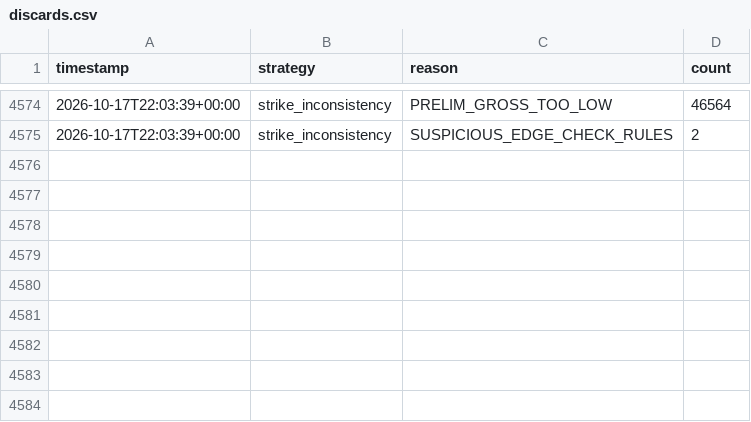
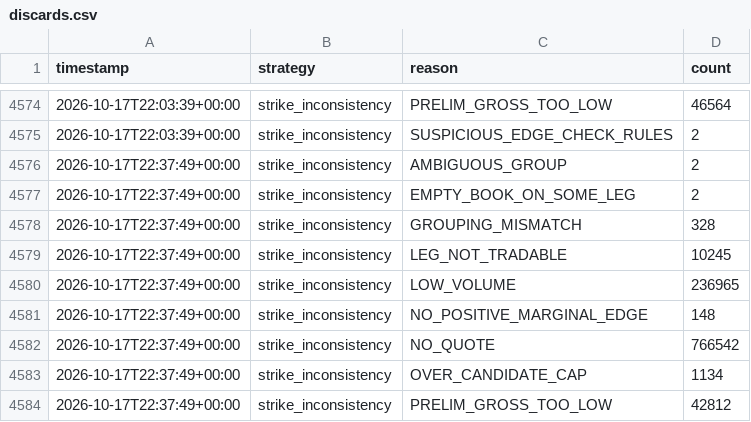
Before and after one commit to alannesper10/Pie-a-pie, a CSV file: data/strategies/strike_inconsistency/discards.csv, drawn as a sheet; only a part is shown, gaps mark what is left out.

```diff
--- a/data/strategies/strike_inconsistency/discards.csv
+++ b/data/strategies/strike_inconsistency/discards.csv
@@ -4575 +4575,10 @@ timestamp,strategy,reason,count
 2026-10-17T22:03:39+00:00,strike_inconsistency,SUSPICIOUS_EDGE_CHECK_RULES,2
+2026-10-17T22:37:49+00:00,strike_inconsistency,AMBIGUOUS_GROUP,2
+2026-10-17T22:37:49+00:00,strike_inconsistency,EMPTY_BOOK_ON_SOME_LEG,2
+2026-10-17T22:37:49+00:00,strike_inconsistency,GROUPING_MISMATCH,328
+2026-10-17T22:37:49+00:00,strike_inconsistency,LEG_NOT_TRADABLE,10245
+2026-10-17T22:37:49+00:00,strike_inconsistency,LOW_VOLUME,236965
+2026-10-17T22:37:49+00:00,strike_inconsistency,NO_POSITIVE_MARGINAL_EDGE,148
+2026-10-17T22:37:49+00:00,strike_inconsistency,NO_QUOTE,766542
+2026-10-17T22:37:49+00:00,strike_inconsistency,OVER_CANDIDATE_CAP,1134
+2026-10-17T22:37:49+00:00,strike_inconsistency,PRELIM_GROSS_TOO_LOW,42812
```
Also changed, not shown: data/cycles.csv, data/strategies/buy_all_no/cycles.csv, 9 other files.
